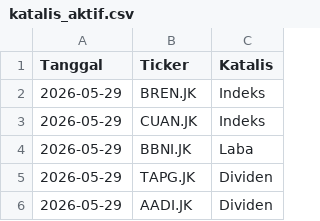
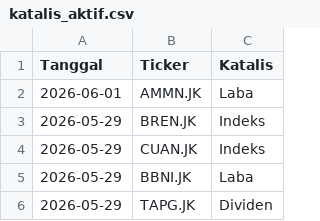
Before and after one commit to gpra19/hybrid-war-room, a CSV file: katalis_aktif.csv, drawn as a sheet; only a part is shown; the shorter side is filled out with more unchanged rows; the diff names each change by its address in the sheet, - before the commit and + after, or states it on an @@ line.

Commit message:
Update intelijen fundamental harian

```diff
--- a/katalis_aktif.csv
+++ b/katalis_aktif.csv
+row 2: 2026-06-01 | AMMN.JK | Laba
```
